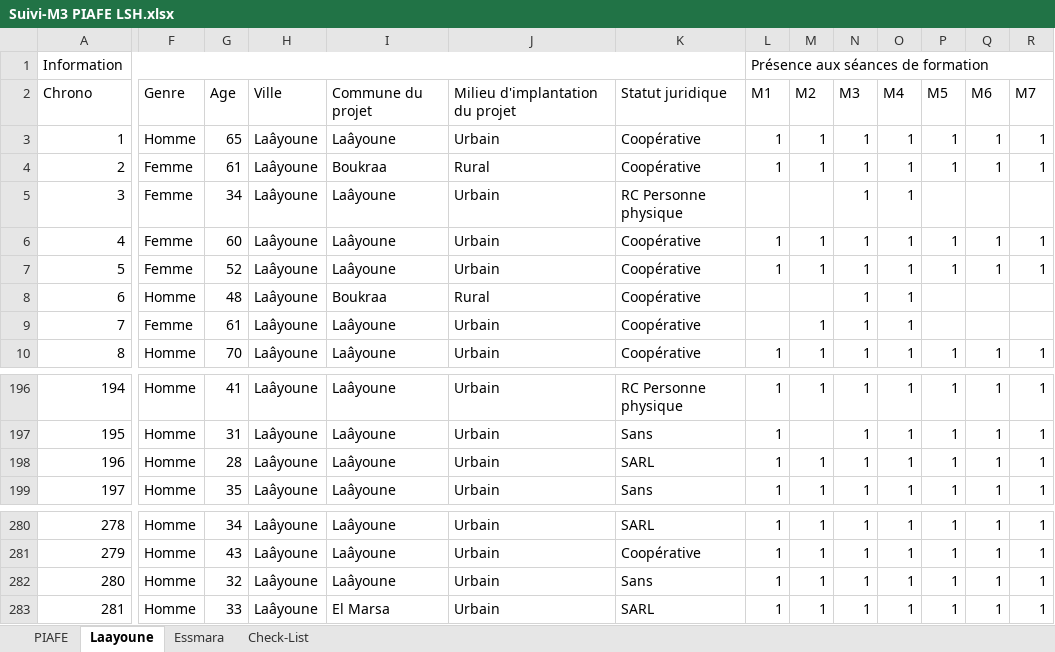
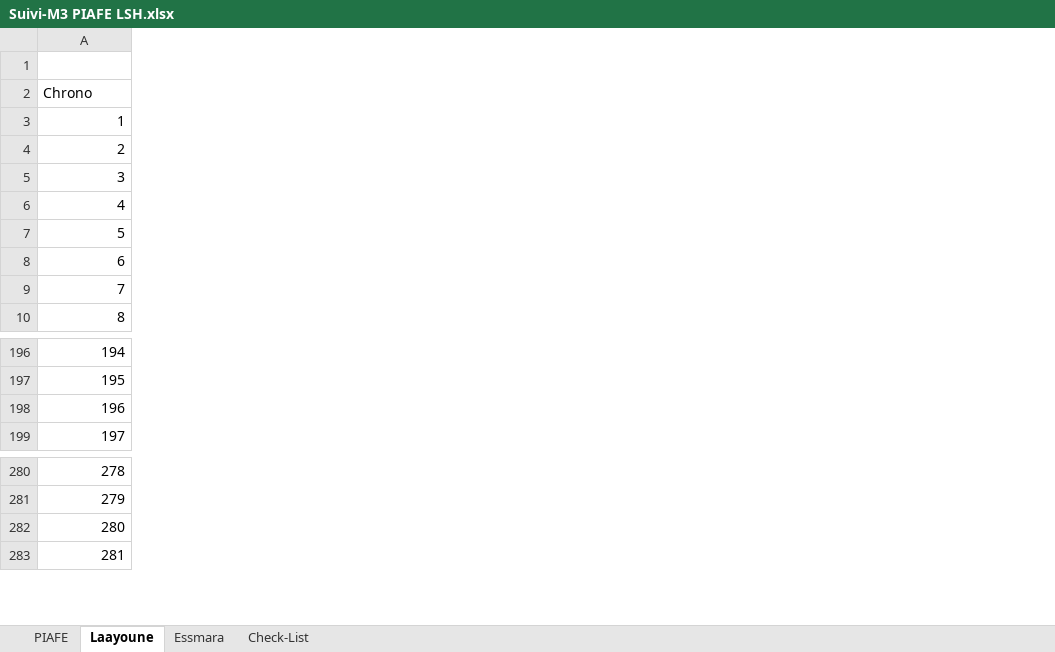
Before and after one commit to sigma3a/HAJAR-TB, an Excel workbook: Suivi-M3 PIAFE LSH.xlsx, sheet Laayoune, drawn as a sheet; only a part is shown, gaps mark what is left out; values as stored, in another font and other column widths than the file's, no cell formats; the diff covers the shown part only; the diff names each change by its address in the sheet, - before the commit and + after, or states it on an @@ line.

Commit message:
Add files via upload

```diff
--- a/Suivi-M3 PIAFE LSH.xlsx (sheet Laayoune)
+++ b/Suivi-M3 PIAFE LSH.xlsx (sheet Laayoune)
@@ column F hidden, rows 2-10: Genre | Homme | Femme | Femme | Femme | Femme | Homme | Femme | Homme; rows 196-199: all Homme; rows 280-283: all Homme @@
@@ column G hidden, rows 2-10: Age | 65 | 61 | 34 | 60 | 52 | 48 | 61 | 70; rows 196-199: 41 | 31 | 28 | 35; rows 280-283: 34 | 43 | 32 | 33 @@
@@ column H hidden, rows 2-10: Ville | Laâyoune | Laâyoune | Laâyoune | Laâyoune | Laâyoune | Laâyoune | Laâyoune | Laâyoune; rows 196-199: all Laâyoune; rows 280-283: all Laâyoune @@
@@ column I hidden, rows 2-10: Commune du projet | Laâyoune | Boukraa | Laâyoune | Laâyoune | Laâyoune | Boukraa | Laâyoune | Laâyoune; rows 196-199: all Laâyoune; rows 280-283: Laâyoune | Laâyoune | Laâyoune | El Marsa @@
@@ column J hidden, rows 2-10: Milieu d'implantation du projet | Urbain | Rural | Urbain | Urbain | Urbain | Rural | Urbain | Urbain; rows 196-199: all Urbain; rows 280-283: all Urbain @@
@@ column K hidden, rows 2-10: Statut juridique | Coopérative | Coopérative | RC Personne physique | Coopérative | Coopérative | Coopérative | Coopérative | Coopérative; rows 196-199: RC Personne physique | Sans | SARL | Sans; rows 280-283: SARL | Coopérative | Sans | SARL @@
@@ column L hidden, rows 1-10: Présence aux séances de formation | M1 | 1 | 1 |  | 1 | 1 |  |  | 1; rows 196-199: all 1; rows 280-283: all 1 @@
@@ column M hidden, rows 2-10: M2 | 1 | 1 |  | 1 | 1 |  | 1 | 1; rows 196-199: 1 |  | 1 | 1; rows 280-283: all 1 @@
@@ column N hidden, rows 2-10: M3 | 1 | 1 | 1 | 1 | 1 | 1 | 1 | 1; rows 196-199: all 1; rows 280-283: all 1 @@
@@ column O hidden, rows 2-10: M4 | 1 | 1 | 1 | 1 | 1 | 1 | 1 | 1; rows 196-199: all 1; rows 280-283: all 1 @@
@@ column P hidden, rows 2-10: M5 | 1 | 1 |  | 1 | 1 |  |  | 1; rows 196-199: all 1; rows 280-283: all 1 @@
@@ column Q hidden, rows 2-10: M6 | 1 | 1 |  | 1 | 1 |  |  | 1; rows 196-199: all 1; rows 280-283: all 1 @@
@@ column R hidden, rows 2-10: M7 | 1 | 1 |  | 1 | 1 |  |  | 1; rows 196-199: all 1; rows 280-283: all 1 @@
-A1: Information
+A1: (empty)
-A1:K1 merged
```
Also changed, not shown: 1 removed column, 81 edited cells and merged cells elsewhere in this sheet, sheet Essmara, cell formats.
